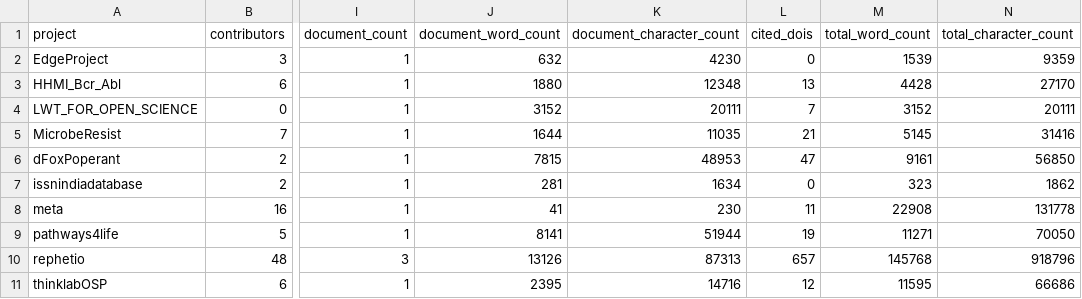
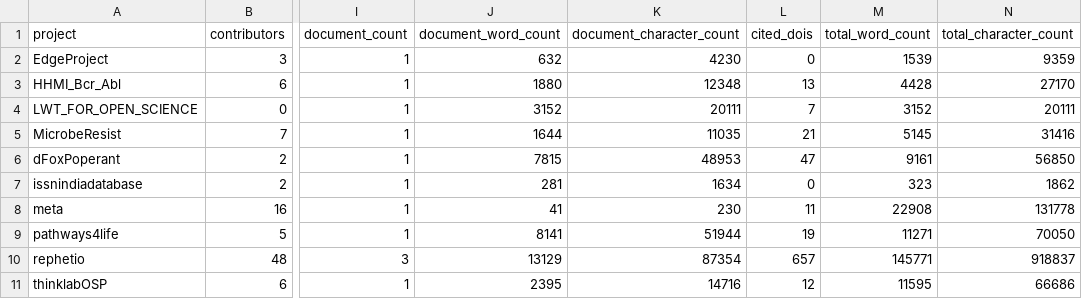
Before and after one commit to dhimmel/thinklytics, a TSV file: process/table/summaries.tsv, drawn as a sheet; only a part is shown, gaps mark what is left out; the diff names each change by its address in the sheet, - before the commit and + after, or states it on an @@ line.

```diff
--- a/process/table/summaries.tsv
+++ b/process/table/summaries.tsv
-J10 (document_word_count): 13126
+J10 (document_word_count): 13129
-K10 (document_character_count): 87313
+K10 (document_character_count): 87354
-M10 (total_word_count): 145768
+M10 (total_word_count): 145771
-N10 (total_character_count): 918796
+N10 (total_character_count): 918837
```
Also changed, not shown: process/table/documents.tsv, process/table/threads.tsv, 10 other files.
